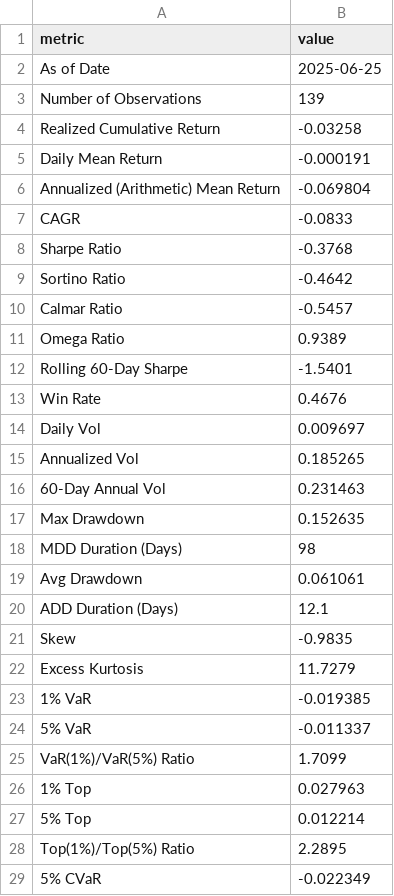
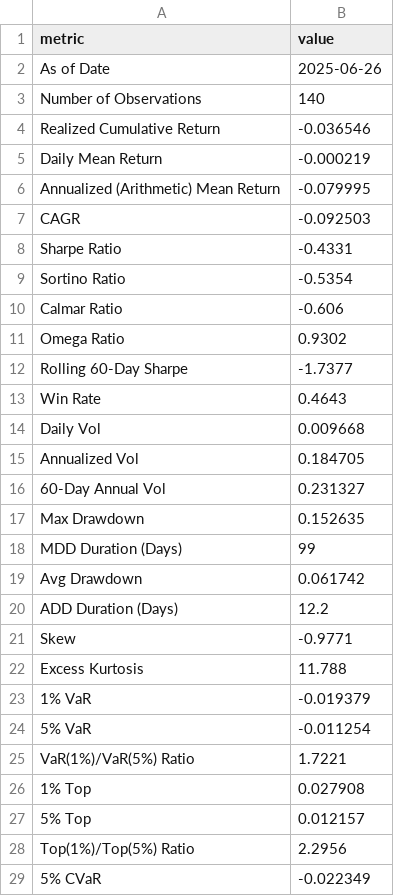
Before and after one commit to sehunkeem/quant-strat-live-performance, a CSV file: metrics/evaluation_summary.csv, drawn as a sheet; only a part is shown; the diff covers the shown part only.

```diff
--- a/metrics/evaluation_summary.csv
+++ b/metrics/evaluation_summary.csv
@@ -1,29 +1,29 @@
 metric,value
-As of Date,2025-06-25
-Number of Observations,139
-Realized Cumulative Return,-0.03258
-Daily Mean Return,-0.000191
-Annualized (Arithmetic) Mean Return,-0.069804
-CAGR,-0.0833
-Sharpe Ratio,-0.3768
-Sortino Ratio,-0.4642
-Calmar Ratio,-0.5457
-Omega Ratio,0.9389
-Rolling 60-Day Sharpe,-1.5401
-Win Rate,0.4676
-Daily Vol,0.009697
-Annualized Vol,0.185265
-60-Day Annual Vol,0.231463
+As of Date,2025-06-26
+Number of Observations,140
+Realized Cumulative Return,-0.036546
+Daily Mean Return,-0.000219
+Annualized (Arithmetic) Mean Return,-0.079995
+CAGR,-0.092503
+Sharpe Ratio,-0.4331
+Sortino Ratio,-0.5354
+Calmar Ratio,-0.606
+Omega Ratio,0.9302
+Rolling 60-Day Sharpe,-1.7377
+Win Rate,0.4643
+Daily Vol,0.009668
+Annualized Vol,0.184705
+60-Day Annual Vol,0.231327
 Max Drawdown,0.152635
-MDD Duration (Days),98
-Avg Drawdown,0.061061
-ADD Duration (Days),12.1
-Skew,-0.9835
-Excess Kurtosis,11.7279
-1% VaR,-0.019385
-5% VaR,-0.011337
-VaR(1%)/VaR(5%) Ratio,1.7099
-1% Top,0.027963
-5% Top,0.012214
-Top(1%)/Top(5%) Ratio,2.2895
+MDD Duration (Days),99
+Avg Drawdown,0.061742
+ADD Duration (Days),12.2
+Skew,-0.9771
+Excess Kurtosis,11.788
+1% VaR,-0.019379
+5% VaR,-0.011254
+VaR(1%)/VaR(5%) Ratio,1.7221
+1% Top,0.027908
+5% Top,0.012157
+Top(1%)/Top(5%) Ratio,2.2956
 5% CVaR,-0.022349
```
Also changed, not shown: 8 edited cells elsewhere in this file, 6 other files.
